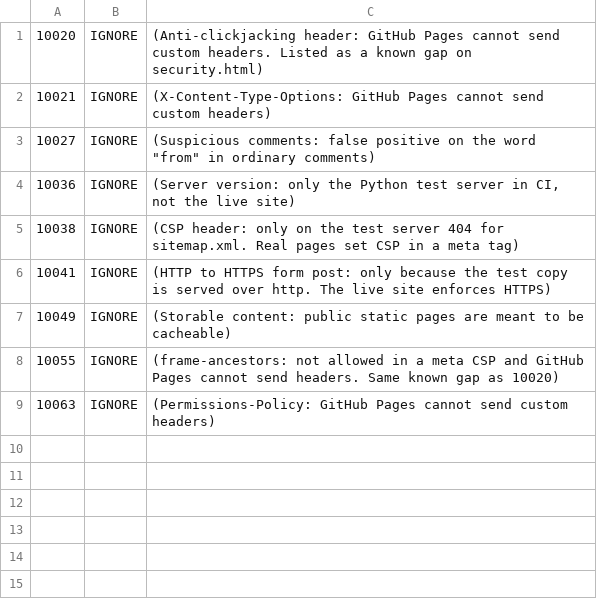
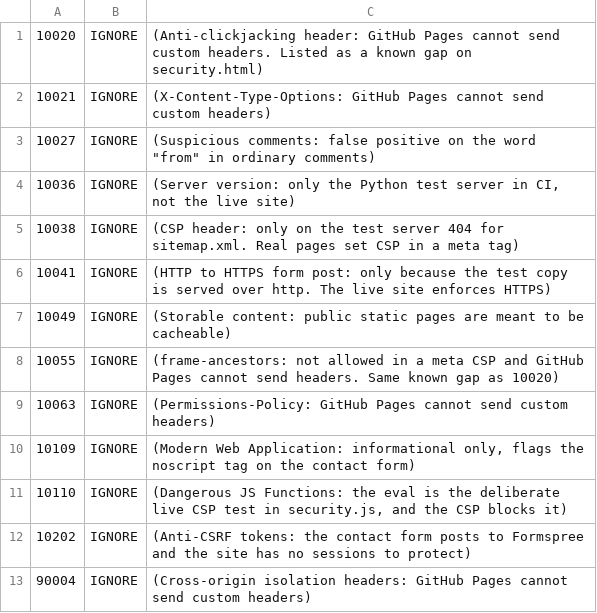
Before and after one commit to diegoarivada/diegoarivada.github.io, a TSV file: .zap/rules.tsv, drawn as a sheet.

```diff
--- a/.zap/rules.tsv
+++ b/.zap/rules.tsv
@@ -9 +9,5 @@
 10063	IGNORE	(Permissions-Policy: GitHub Pages cannot send custom headers)
+10109	IGNORE	(Modern Web Application: informational only, flags the noscript tag on the contact form)
+10110	IGNORE	(Dangerous JS Functions: the eval is the deliberate live CSP test in security.js, and the CSP blocks it)
+10202	IGNORE	(Anti-CSRF tokens: the contact form posts to Formspree and the site has no sessions to protect)
+90004	IGNORE	(Cross-origin isolation headers: GitHub Pages cannot send custom headers)
```
Also changed, not shown: 1 other file.
